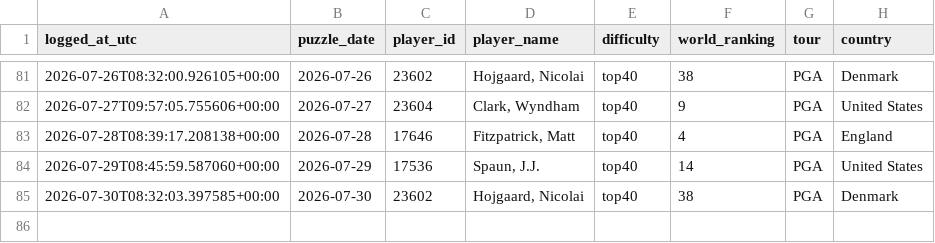
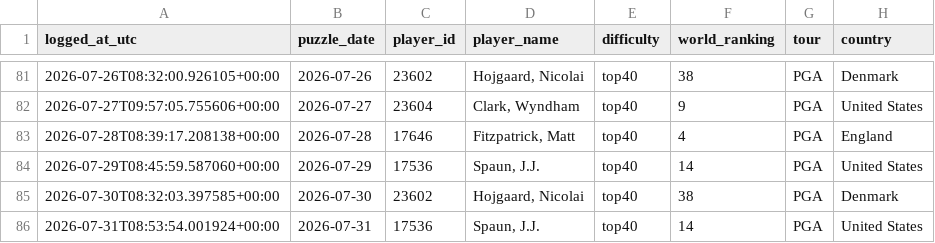
Before and after one commit to rosiekipling/pardle, a CSV file: data/daily_picks.csv, drawn as a sheet; only a part is shown, gaps mark what is left out.

```diff
--- a/data/daily_picks.csv
+++ b/data/daily_picks.csv
@@ -85 +85,2 @@ logged_at_utc,puzzle_date,player_id,player_name,difficulty,world_ranking,tour,co
 2026-07-30T08:32:03.397585+00:00,2026-07-30,23602,"Hojgaard, Nicolai",top40,38,PGA,Denmark
+2026-07-31T08:53:54.001924+00:00,2026-07-31,17536,"Spaun, J.J.",top40,14,PGA,United States
```
